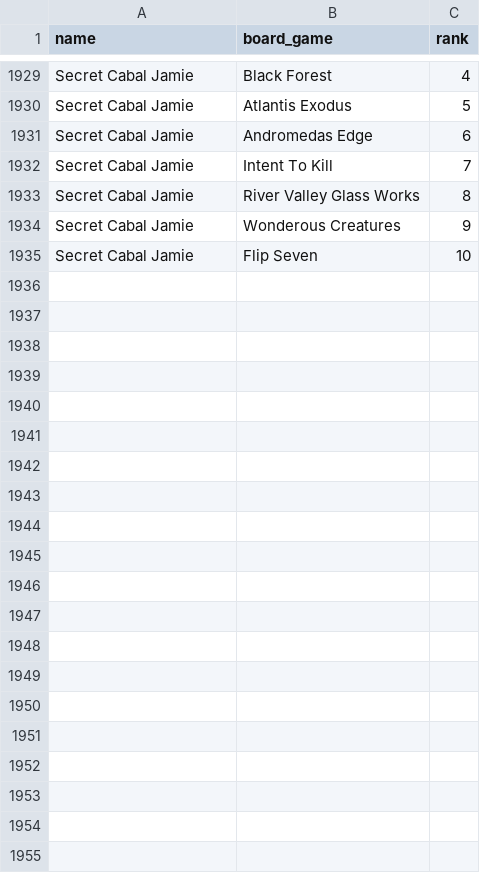
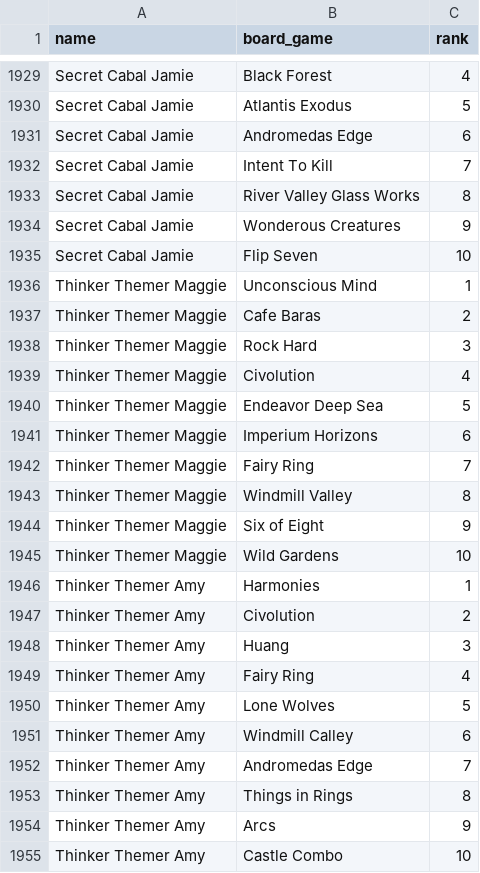
Before and after one commit to Jeff-Fitzsimmons/BoardgameGeekMatch, a CSV file: boardgame_data.csv, drawn as a sheet; only a part is shown, gaps mark what is left out; the diff names each change by its address in the sheet, - before the commit and + after, or states it on an @@ line.

Commit message:
Update boardgame_data.csv

```diff
--- a/boardgame_data.csv
+++ b/boardgame_data.csv
+row 1936: Thinker Themer Maggie | Unconscious Mind | 1
+row 1937: Thinker Themer Maggie | Cafe Baras | 2
+row 1938: Thinker Themer Maggie | Rock Hard | 3
+row 1939: Thinker Themer Maggie | Civolution | 4
+row 1940: Thinker Themer Maggie | Endeavor Deep Sea | 5
+row 1941: Thinker Themer Maggie | Imperium Horizons | 6
+row 1942: Thinker Themer Maggie | Fairy Ring | 7
+row 1943: Thinker Themer Maggie | Windmill Valley | 8
+row 1944: Thinker Themer Maggie | Six of Eight | 9
+row 1945: Thinker Themer Maggie | Wild Gardens | 10
+row 1946: Thinker Themer Amy | Harmonies | 1
+row 1947: Thinker Themer Amy | Civolution | 2
+row 1948: Thinker Themer Amy | Huang | 3
+row 1949: Thinker Themer Amy | Fairy Ring | 4
+row 1950: Thinker Themer Amy | Lone Wolves | 5
+row 1951: Thinker Themer Amy | Windmill Calley | 6
+row 1952: Thinker Themer Amy | Andromedas Edge | 7
+row 1953: Thinker Themer Amy | Things in Rings | 8
+row 1954: Thinker Themer Amy | Arcs | 9
+row 1955: Thinker Themer Amy | Castle Combo | 10
```
